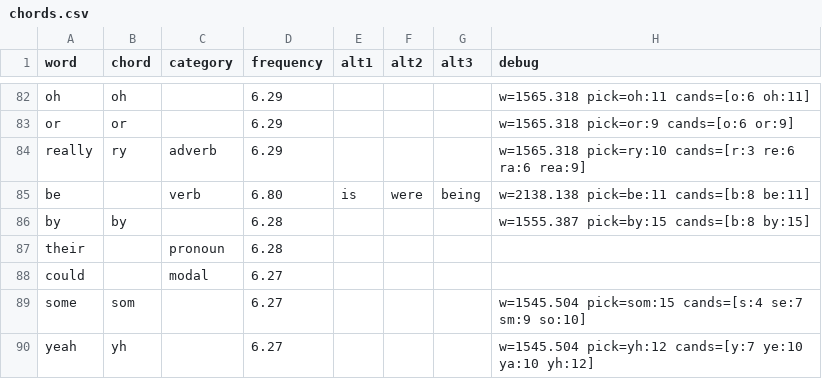
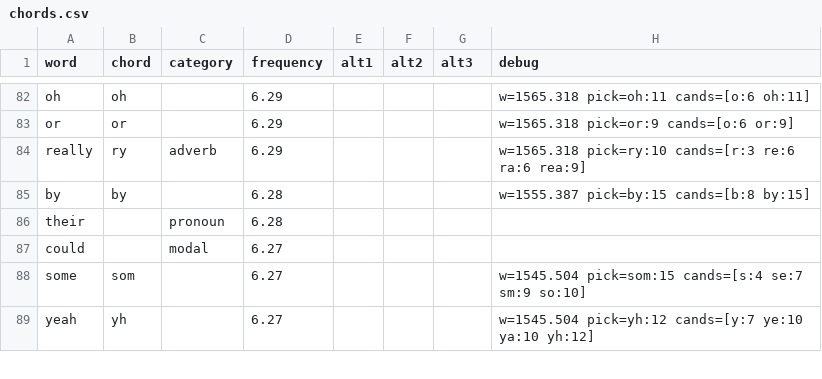
Before and after one commit to dlip/dotfiles, a CSV file: .config/chordgen/chords.csv, drawn as a sheet; only a part is shown, gaps mark what is left out.

Commit message:
debug

```diff
--- a/.config/chordgen/chords.csv
+++ b/.config/chordgen/chords.csv
@@ -84,3 +84,2 @@ or,or,,6.29,,,,w=1565.318 pick=or:9 cands=[o:6 or:9]
 really,ry,adverb,6.29,,,,w=1565.318 pick=ry:10 cands=[r:3 re:6 ra:6 rea:9]
-be,,verb,6.80,is,were,being,w=2138.138 pick=be:11 cands=[b:8 be:11]
 by,by,,6.28,,,,w=1555.387 pick=by:15 cands=[b:8 by:15]
```
Also changed, not shown: 1 other file.
